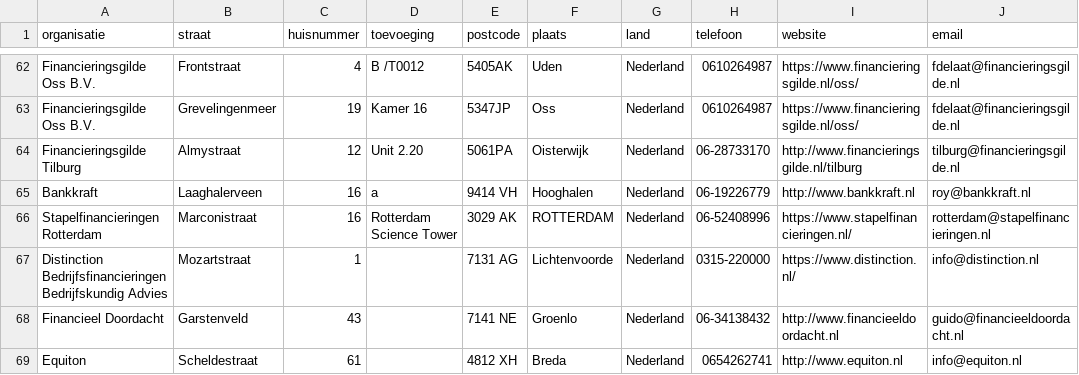
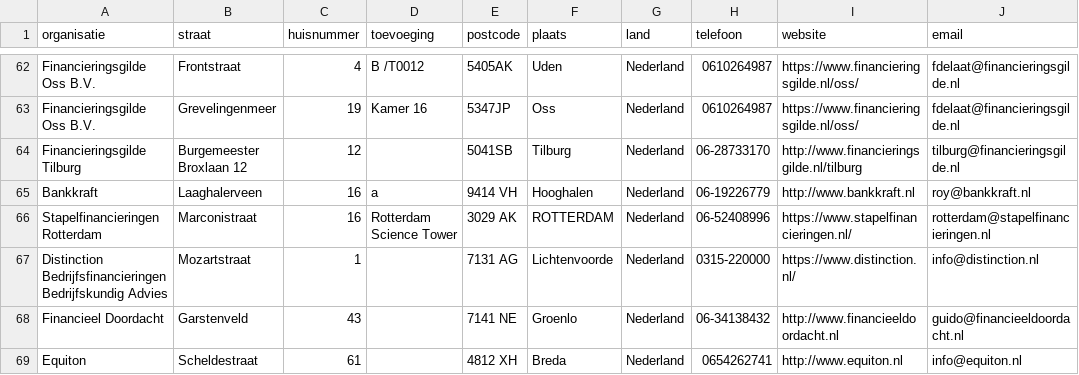
Before and after one commit to Stichting-MKB-Financiering/update-advisors, a CSV file: addresses.csv, drawn as a sheet; only a part is shown, gaps mark what is left out.

```diff
--- a/addresses.csv
+++ b/addresses.csv
@@ -63,3 +63,3 @@
 "Financieringsgilde Oss B.V.", "Grevelingenmeer", "19", "Kamer 16", "5347JP", "Oss", "Nederland", "0610264987", "https://www.financieringsgilde.nl/oss/", "fdelaat@financieringsgilde.nl"
-"Financieringsgilde Tilburg", "Almystraat", "12", "Unit 2.20", "5061PA", "Oisterwijk", "Nederland", "06-28733170", "http://www.financieringsgilde.nl/tilburg", "tilburg@financieringsgilde.nl"
+"Financieringsgilde Tilburg", "Burgemeester Broxlaan 12", "12", , "5041SB", "Tilburg", "Nederland", "06-28733170", "http://www.financieringsgilde.nl/tilburg", "tilburg@financieringsgilde.nl"
 "Bankkraft", "Laaghalerveen", "16", "a", "9414 VH", "Hooghalen", "Nederland", "06-19226779", "http://www.bankkraft.nl", "roy@bankkraft.nl"
```
Also changed, not shown: 1 other file.
